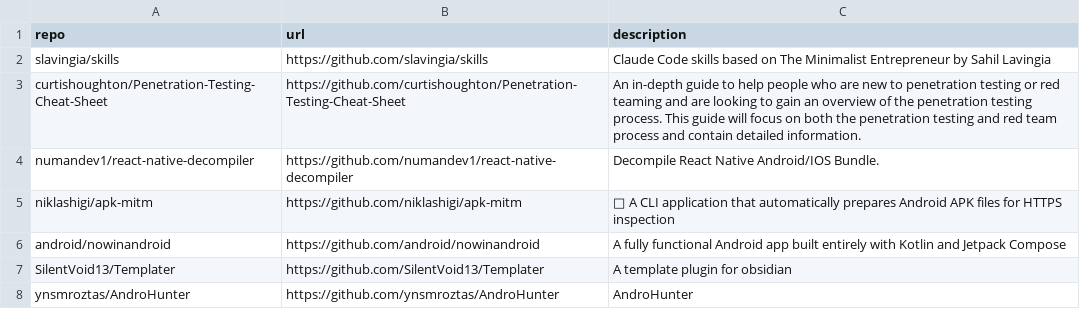
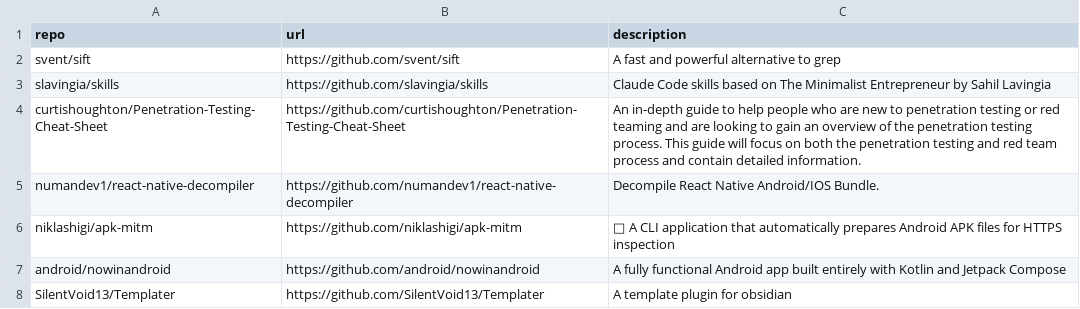
Before and after one commit to Genzer/starred-github-repos, a CSV file: Genzer.starred.csv, drawn as a sheet; only a part is shown; the shorter side is filled out with more unchanged rows.

```diff
--- a/Genzer.starred.csv
+++ b/Genzer.starred.csv
@@ -1,2 +1,3 @@
 "repo","url","description"
+"svent/sift","https://github.com/svent/sift","A fast and powerful alternative to grep"
 "slavingia/skills","https://github.com/slavingia/skills","Claude Code skills based on The Minimalist Entrepreneur by Sahil Lavingia"
```
